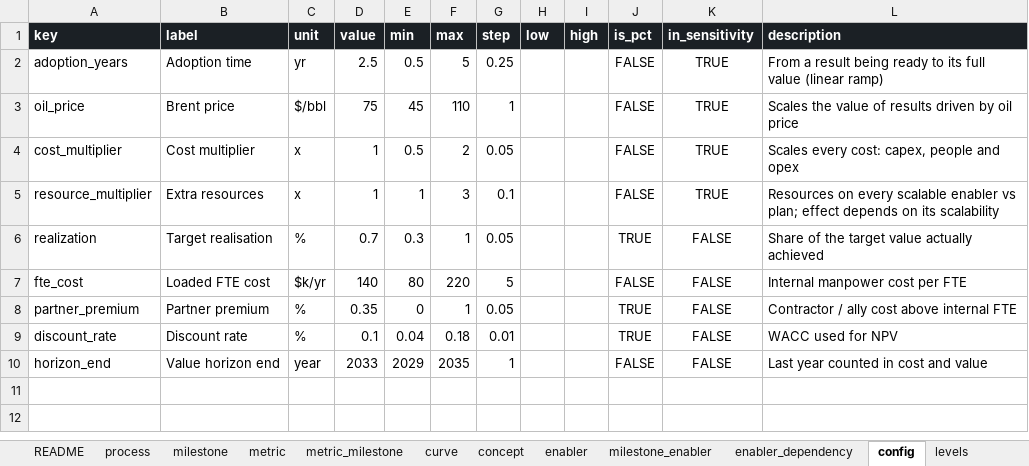
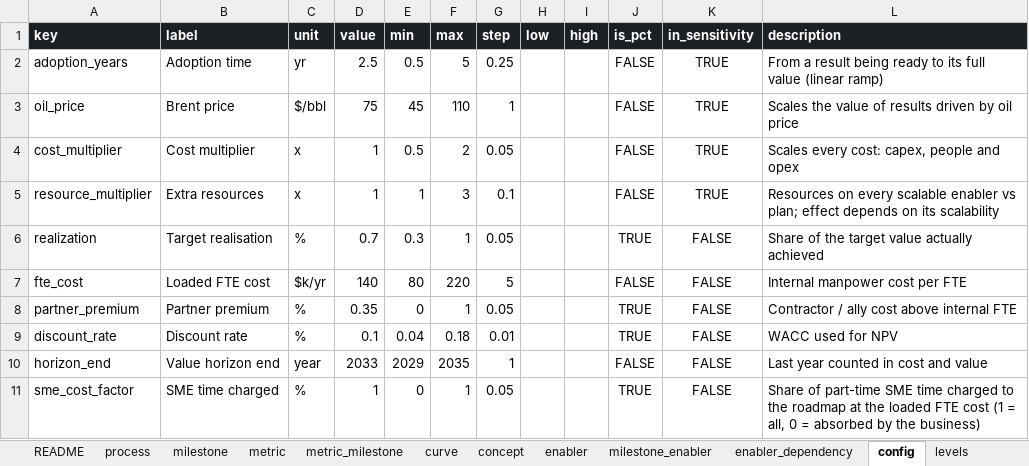
Before and after one commit to ravenroadsas/roadmap, an Excel workbook: inst/extdata/roadmap_input.xlsx, sheet config, drawn as a sheet; values as stored, in another font and other column widths than the file's, no borders; the diff names each change by its address in the sheet, - before the commit and + after, or states it on an @@ line.

```diff
--- a/inst/extdata/roadmap_input.xlsx (sheet config)
+++ b/inst/extdata/roadmap_input.xlsx (sheet config)
+row 11: sme_cost_factor | SME time charged | % | 1 | 0 | 1 | 0.05 |  |  | TRUE | FALSE | Share of part-time SME time charged to the roadmap at the loaded FTE cost (1 = all, 0 = absorbed by the business)
```
Also changed, not shown: sheet README, sheet concept, data/roadmap_input_v1.xlsx, inst/extdata/roadmap_input_template.xlsx, 17 other files.
